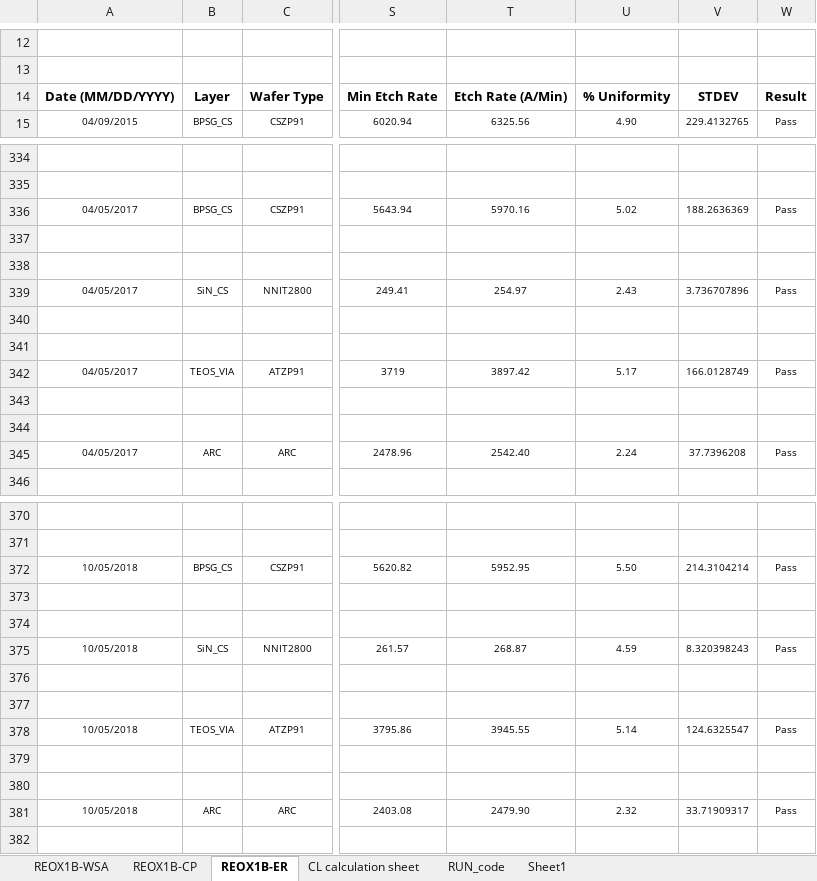
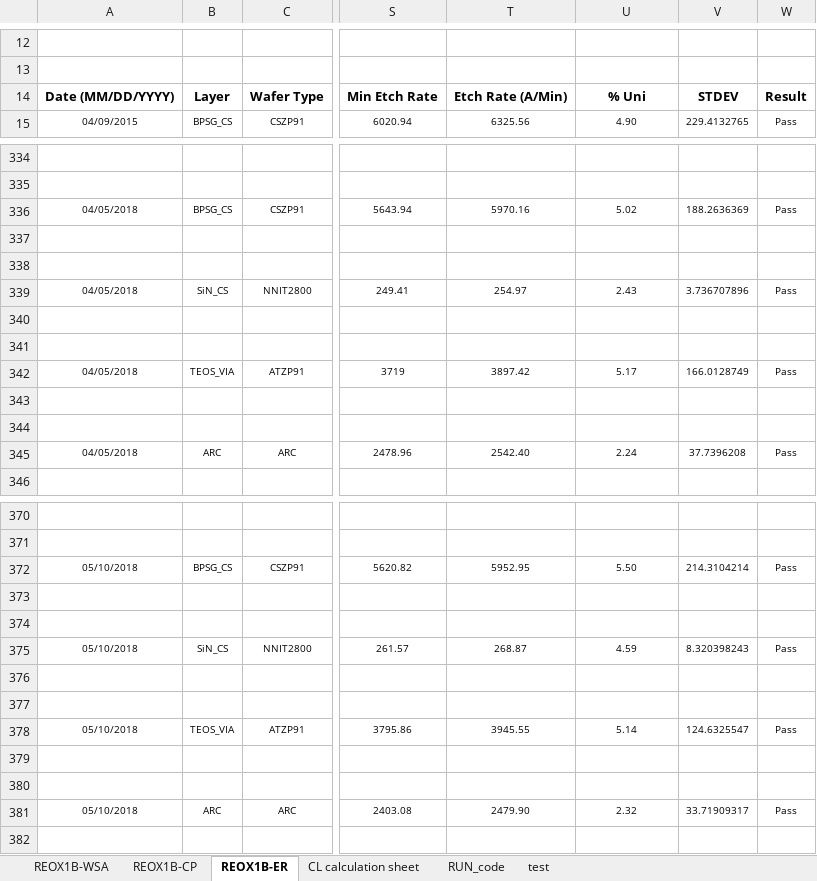
Before and after one commit to abhi3700/AutoPlot, an Excel workbook: macro_enabled_logbooks/CNE02_Ch_B_CSVIA_NEW_QC_LOG_BOOK/CNE02_Ch_B_CSVIA_NEW_QC_LOG_BOOK.xlsm, sheet REOX1B-ER, drawn as a sheet; only a part is shown, gaps mark what is left out; values as stored, in another font and other column widths than the file's, no borders; conditional formats not drawn; the diff names each change by its address in the sheet, - before the commit and + after, or states it on an @@ line.

```diff
--- a/macro_enabled_logbooks/CNE02_Ch_B_CSVIA_NEW_QC_LOG_BOOK/CNE02_Ch_B_CSVIA_NEW_QC_LOG_BOOK.xlsm (sheet REOX1B-ER)
+++ b/macro_enabled_logbooks/CNE02_Ch_B_CSVIA_NEW_QC_LOG_BOOK/CNE02_Ch_B_CSVIA_NEW_QC_LOG_BOOK.xlsm (sheet REOX1B-ER)
-sheet tab: Sheet1
+sheet tab: test
-U14: % Uniformity
+U14: % Uni
-A336: 04/05/2017
+A336: 04/05/2018
-A339: 04/05/2017
+A339: 04/05/2018
-A342: 04/05/2017
+A342: 04/05/2018
-A345: 04/05/2017
+A345: 04/05/2018
-A372: 10/05/2018
+A372: 05/10/2018
-A375: 10/05/2018
+A375: 05/10/2018
-A378: 10/05/2018
+A378: 05/10/2018
-A381: 10/05/2018
+A381: 05/10/2018
```
Also changed, not shown: 1 other file.
